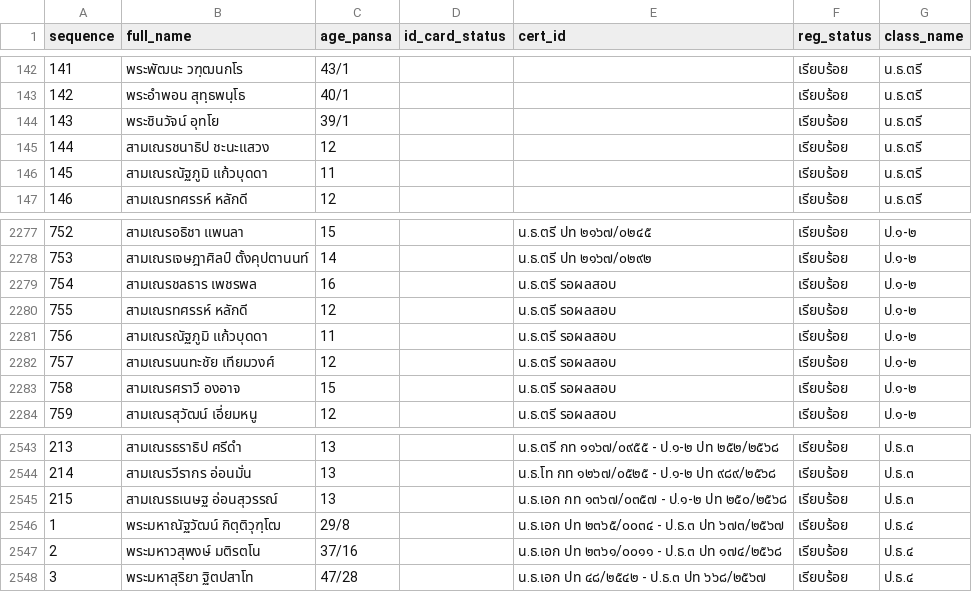
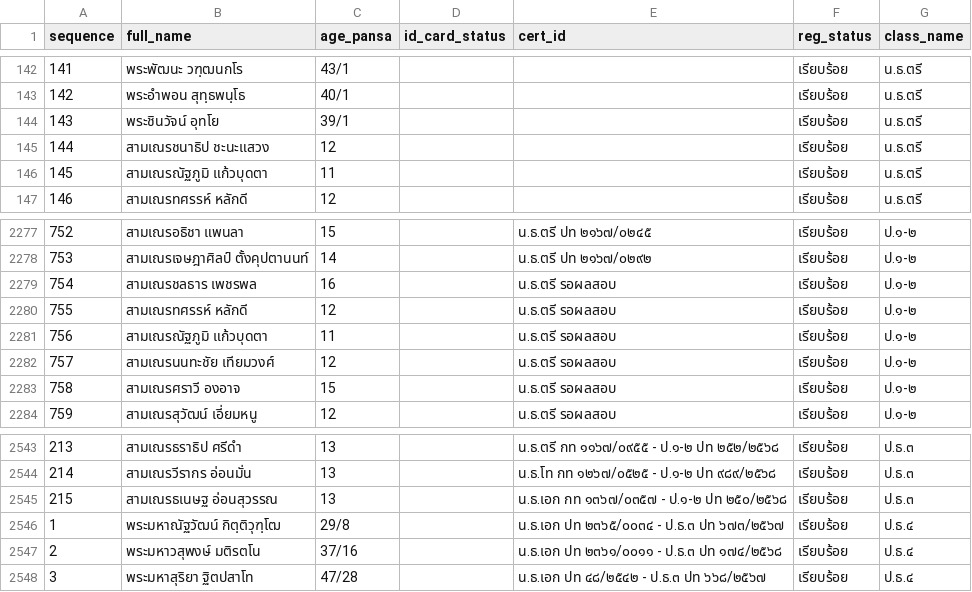
Before and after one commit to Kanjin22/pariyat-search-project, a CSV file: data/pariyat_applicants_data.csv, drawn as a sheet; only a part is shown, gaps mark what is left out.

Commit message:
Update pariyat_applicants_data.csv

```diff
--- a/data/pariyat_applicants_data.csv
+++ b/data/pariyat_applicants_data.csv
@@ -145,3 +145,3 @@
 144,สามเณรชนาธิป ชะนะแสวง,12,,,เรียบร้อย,น.ธ.ตรี
-145,สามเณรณัฐภูมิ แก้วบุดดา,11,,,เรียบร้อย,น.ธ.ตรี
+145,สามเณรณัฐภูมิ แก้วบุดตา,11,,,เรียบร้อย,น.ธ.ตรี
 146,สามเณรทศรรห์ หลักดี,12,,,เรียบร้อย,น.ธ.ตรี
@@ -2280,3 +2280,3 @@
 755,สามเณรทศรรห์ หลักดี,12,,น.ธ.ตรี รอผลสอบ,เรียบร้อย,ป.๑-๒
-756,สามเณรณัฐภูมิ แก้วบุดดา,11,,น.ธ.ตรี รอผลสอบ,เรียบร้อย,ป.๑-๒
+756,สามเณรณัฐภูมิ แก้วบุดตา,11,,น.ธ.ตรี รอผลสอบ,เรียบร้อย,ป.๑-๒
 757,สามเณรนนทะชัย เทียมวงศ์,12,,น.ธ.ตรี รอผลสอบ,เรียบร้อย,ป.๑-๒
@@ -2544,3 +2544,3 @@
 214,สามเณรวีรากร อ่อนมั่น,13,,น.ธ.โท กท ๑๒๖๗/๐๕๒๕ - ป.๑-๒ ปท ๙๘๙/๒๕๖๘,เรียบร้อย,ป.ธ.๓
-215,สามเณรธเนษฐ อ่อนสุวรรณ์,13,,น.ธ.เอก กท ๑๓๖๗/๐๓๕๗ - ป.๑-๒ ปท ๒๕๐/๒๕๖๘,เรียบร้อย,ป.ธ.๓
+215,สามเณรธเนษฐ อ่อนสุวรรณ,13,,น.ธ.เอก กท ๑๓๖๗/๐๓๕๗ - ป.๑-๒ ปท ๒๕๐/๒๕๖๘,เรียบร้อย,ป.ธ.๓
 1,พระมหาณัฐวัฒน์ กิตฺติวุฑฺโฒ,29/8,,น.ธ.เอก ปท ๒๓๖๕/๐๐๓๔ - ป.ธ.๓ ปท ๖๗๓/๒๕๖๗,เรียบร้อย,ป.ธ.๔
```
